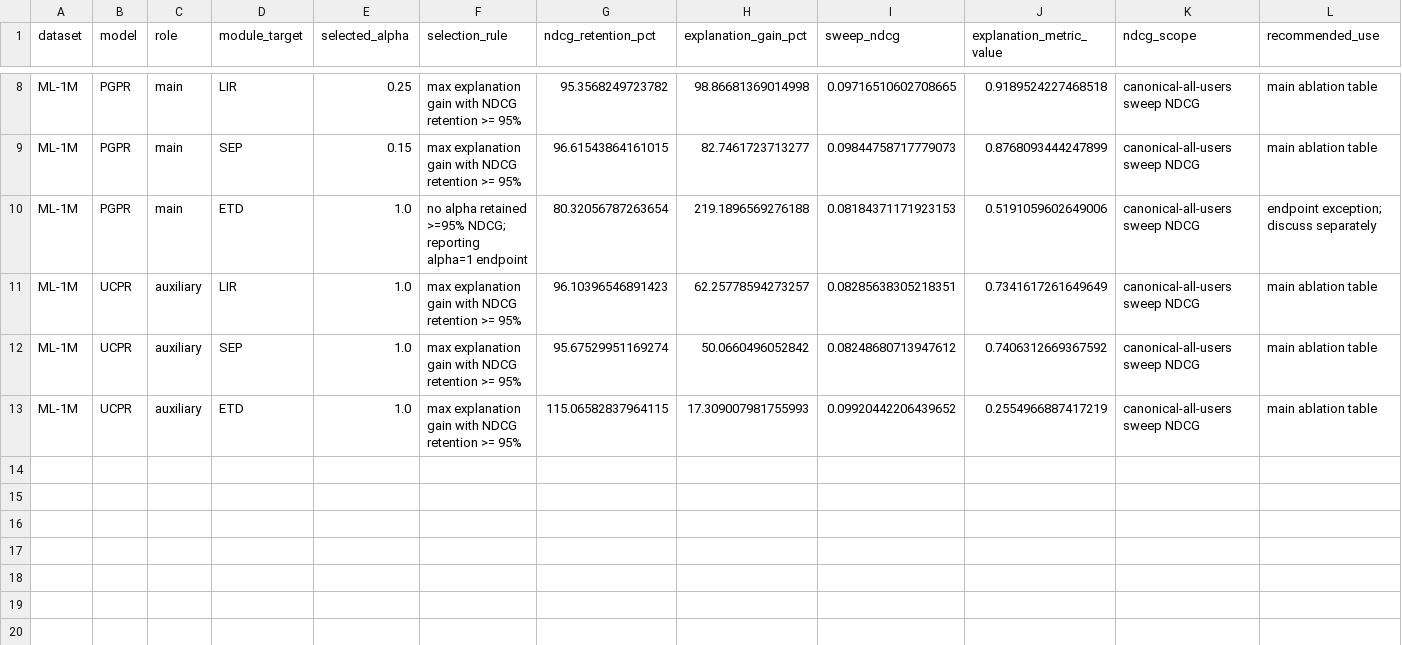
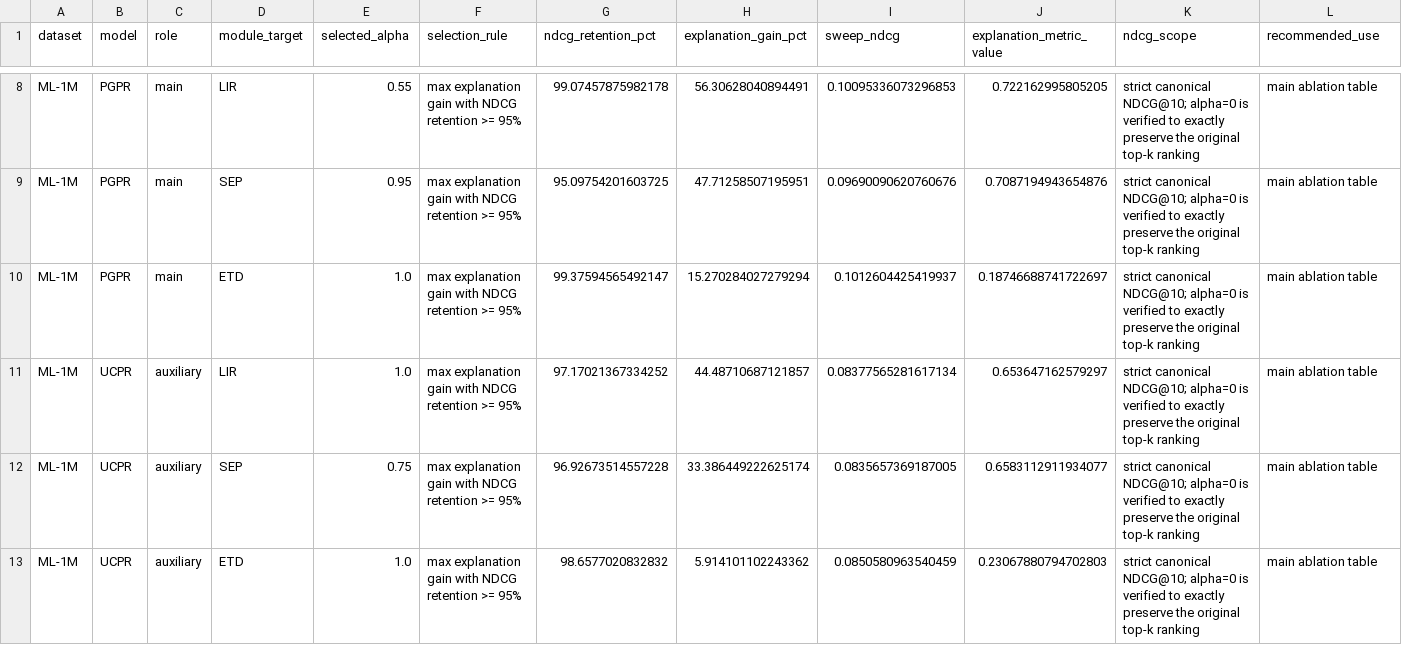
Before and after one commit to lvziman9/eval_framework, a CSV file: reports/tables/ablation/pgpr_ucpr_path_module/main_ablation_table_95pct_ndcg.csv, drawn as a sheet; only a part is shown, gaps mark what is left out; the diff covers the shown part only; the diff names each change by its address in the sheet, - before the commit and + after, or states it on an @@ line.

```diff
--- a/reports/tables/ablation/pgpr_ucpr_path_module/main_ablation_table_95pct_ndcg.csv
+++ b/reports/tables/ablation/pgpr_ucpr_path_module/main_ablation_table_95pct_ndcg.csv
-E8 (selected_alpha): 0.25
+E8 (selected_alpha): 0.55
-G8 (ndcg_retention_pct): 95.3568249723782
+G8 (ndcg_retention_pct): 99.07457875982178
-H8 (explanation_gain_pct): 98.86681369014998
+H8 (explanation_gain_pct): 56.30628040894491
-I8 (sweep_ndcg): 0.09716510602708665
+I8 (sweep_ndcg): 0.10095336073296853
-J8 (explanation_metric_value): 0.9189524227468518
+J8 (explanation_metric_value): 0.722162995805205
-K8:K13 (ndcg_scope): canonical-all-users sweep NDCG
+K8:K13 (ndcg_scope): strict canonical NDCG@10; alpha=0 is verified to exactly preserve the original top-k ranking
-E9 (selected_alpha): 0.15
+E9 (selected_alpha): 0.95
-G9 (ndcg_retention_pct): 96.61543864161015
+G9 (ndcg_retention_pct): 95.09754201603725
-H9 (explanation_gain_pct): 82.7461723713277
+H9 (explanation_gain_pct): 47.71258507195951
-I9 (sweep_ndcg): 0.09844758717779073
+I9 (sweep_ndcg): 0.09690090620760676
-J9 (explanation_metric_value): 0.8768093444247899
+J9 (explanation_metric_value): 0.7087194943654876
-F10 (selection_rule): no alpha retained >=95% NDCG; reporting alpha=1 endpoint
+F10 (selection_rule): max explanation gain with NDCG retention >= 95%
-G10 (ndcg_retention_pct): 80.32056787263654
+G10 (ndcg_retention_pct): 99.37594565492147
-H10 (explanation_gain_pct): 219.1896569276188
+H10 (explanation_gain_pct): 15.270284027279294
-I10 (sweep_ndcg): 0.08184371171923153
+I10 (sweep_ndcg): 0.1012604425419937
-J10 (explanation_metric_value): 0.5191059602649006
+J10 (explanation_metric_value): 0.18746688741722697
-L10 (recommended_use): endpoint exception; discuss separately
+L10 (recommended_use): main ablation table
-G11 (ndcg_retention_pct): 96.10396546891423
+G11 (ndcg_retention_pct): 97.17021367334252
-H11 (explanation_gain_pct): 62.25778594273257
+H11 (explanation_gain_pct): 44.48710687121857
-I11 (sweep_ndcg): 0.08285638305218351
+I11 (sweep_ndcg): 0.08377565281617134
-J11 (explanation_metric_value): 0.7341617261649649
+J11 (explanation_metric_value): 0.653647162579297
-E12 (selected_alpha): 1.0
+E12 (selected_alpha): 0.75
-G12 (ndcg_retention_pct): 95.67529951169274
+G12 (ndcg_retention_pct): 96.92673514557228
-H12 (explanation_gain_pct): 50.0660496052842
+H12 (explanation_gain_pct): 33.386449222625174
-I12 (sweep_ndcg): 0.08248680713947612
+I12 (sweep_ndcg): 0.0835657369187005
-J12 (explanation_metric_value): 0.7406312669367592
+J12 (explanation_metric_value): 0.6583112911934077
-G13 (ndcg_retention_pct): 115.06582837964115
+G13 (ndcg_retention_pct): 98.6577020832832
-H13 (explanation_gain_pct): 17.309007981755993
+H13 (explanation_gain_pct): 5.914101102243362
-I13 (sweep_ndcg): 0.09920442206439652
+I13 (sweep_ndcg): 0.0850580963540459
-J13 (explanation_metric_value): 0.2554966887417219
+J13 (explanation_metric_value): 0.23067880794702803
```
Also changed, not shown: 34 edited cells elsewhere in this file, reports/tables/ablation/pgpr_ucpr_path_module/endpoint_comparison.csv, reports/tables/ablation/pgpr_ucpr_path_module/provenance_validation.csv, 40 other files.
